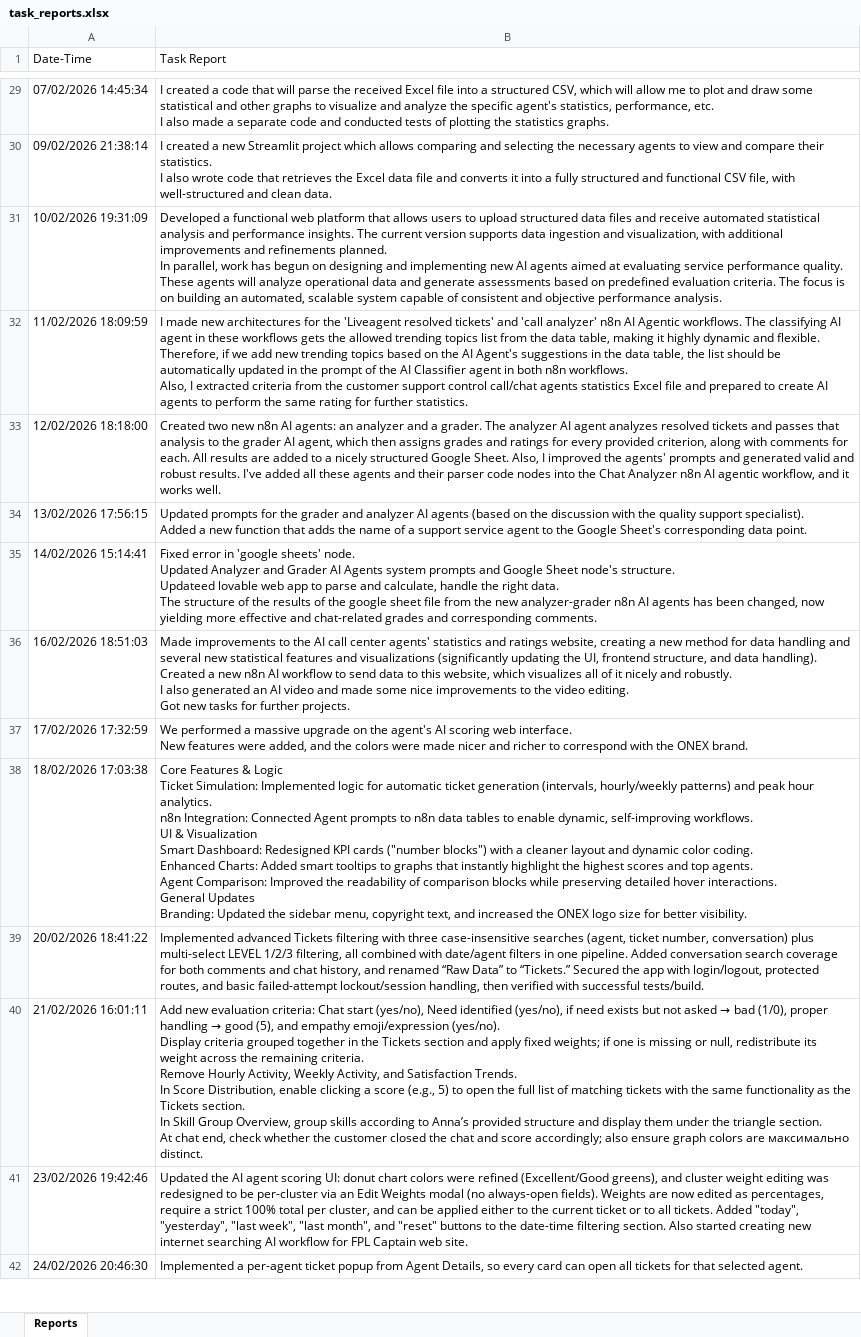
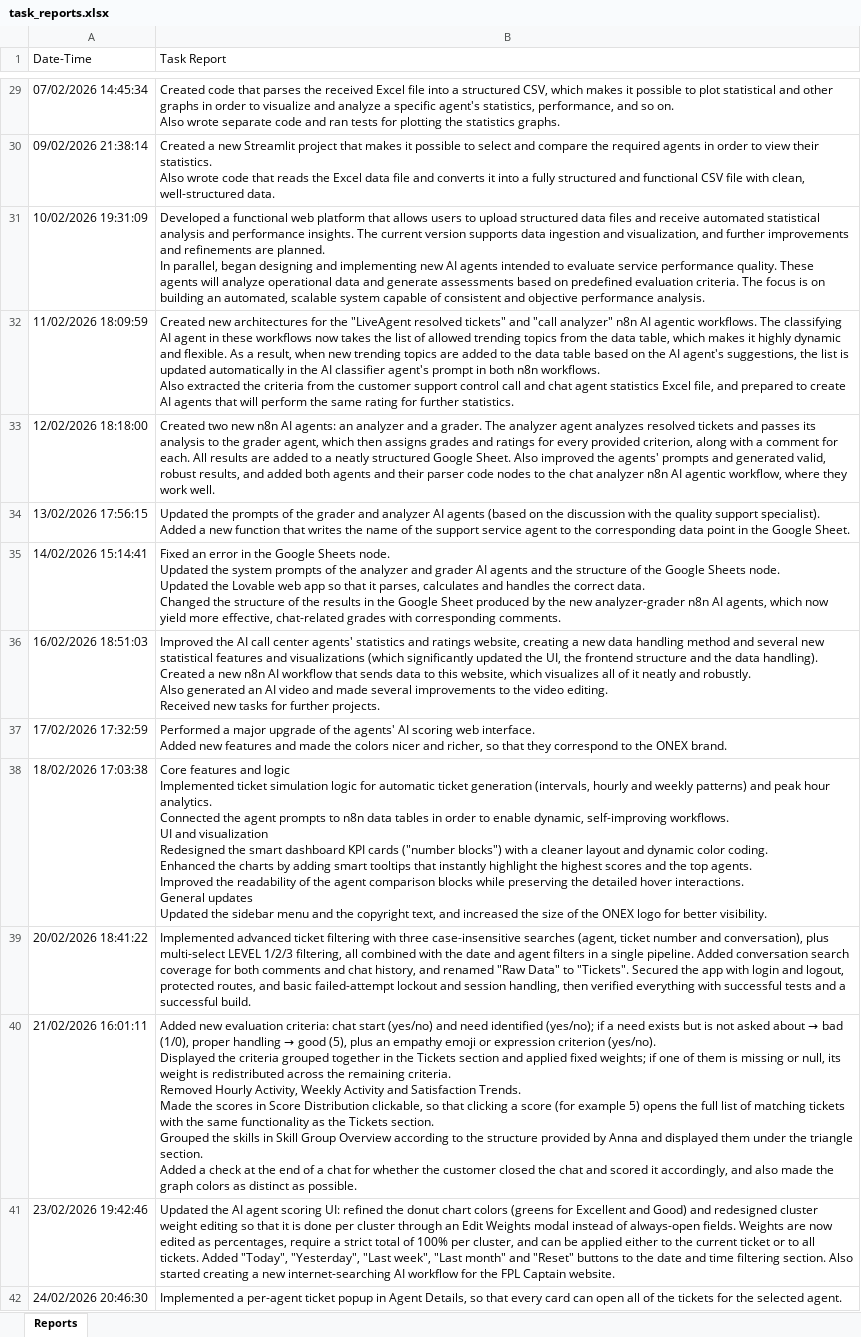
Before and after one commit to semyonsw/task_reporter, an Excel workbook: task_reports.xlsx, sheet Reports, drawn as a sheet; only a part is shown, gaps mark what is left out; values as stored, in another font and other column widths than the file's, no borders; ↵ is a line break in a cell; the diff covers the shown part only; the diff names each change by its address in the sheet, - before the commit and + after, or states it on an @@ line.

Commit message:
nice update, now the same day's tasks are being merget into the same cell and that tasks date time is being updated

```diff
--- a/task_reports.xlsx (sheet Reports)
+++ b/task_reports.xlsx (sheet Reports)
-B29 (Task Report): I created a code that will parse the received Excel file into a structured CSV, which will allow me to plot and draw some statistical and other graphs to visualize and analyze the specific agent's statistics, performance, etc. ↵ I also made a separate code and conducted tests of plotting the…
+B29 (Task Report): Created code that parses the received Excel file into a structured CSV, which makes it possible to plot statistical and other graphs in order to visualize and analyze a specific agent's statistics, performance, and so on. ↵ Also wrote separate code and ran tests for plotting the…
-B30 (Task Report): I created a new Streamlit project which allows comparing and selecting the necessary agents to view and compare their statistics. ↵ I also wrote code that retrieves the Excel data file and converts it into a fully structured and functional CSV file, with well-structured and clean data.
+B30 (Task Report): Created a new Streamlit project that makes it possible to select and compare the required agents in order to view their statistics. ↵ Also wrote code that reads the Excel data file and converts it into a fully structured and functional CSV file with clean, well-structured data.
-B31 (Task Report): …and visualization, with additional improvements and refinements planned. ↵ In parallel, work has begun on designing and implementing new AI agents aimed at evaluating service performance…
+B31 (Task Report): …and visualization, and further improvements and refinements are planned. ↵ In parallel, began designing and implementing new AI agents intended to evaluate service performance…
-B32 (Task Report): I made new architectures for the 'Liveagent resolved tickets' and 'call analyzer' n8n AI Agentic workflows. The classifying AI agent in these workflows gets the allowed trending topics list from the data table, making it highly dynamic and flexible. Therefore, if we add new trending topics based on the AI Agent's suggestions in the data table, the list should be automatically updated in the prompt of the AI Classifier agent in both n8n workflows. ↵ Also, I extracted criteria from the customer support control call/chat agents statistics Excel file and prepared to create AI agents to perform the…
+B32 (Task Report): Created new architectures for the "LiveAgent resolved tickets" and "call analyzer" n8n AI agentic workflows. The classifying AI agent in these workflows now takes the list of allowed trending topics from the data table, which makes it highly dynamic and flexible. As a result, when new trending topics are added to the data table based on the AI agent's suggestions, the list is updated automatically in the AI classifier agent's prompt in both n8n workflows. ↵ Also extracted the criteria from the customer support control call and chat agent statistics Excel file, and prepared to create AI agents that will perform the…
-B33 (Task Report): …The analyzer AI agent analyzes resolved tickets and passes that analysis to the grader AI agent, which then assigns grades and ratings for every provided criterion, along with comments for each. All results are added to a nicely structured Google Sheet. Also, I improved the agents' prompts and generated valid and robust results. I've added all these agents and their parser code nodes into the Chat Analyzer n8n AI agentic workflow, and it works well.
+B33 (Task Report): …The analyzer agent analyzes resolved tickets and passes its analysis to the grader agent, which then assigns grades and ratings for every provided criterion, along with a comment for each. All results are added to a neatly structured Google Sheet. Also improved the agents' prompts and generated valid, robust results, and added both agents and their parser code nodes to the chat analyzer n8n AI agentic workflow, where they work well.
-B34 (Task Report): Updated prompts for the grader and analyzer AI agents (based on the discussion with the quality support specialist). ↵ Added a new function that adds the name of a support service agent to the Google Sheet's corresponding data point.
+B34 (Task Report): Updated the prompts of the grader and analyzer AI agents (based on the discussion with the quality support specialist). ↵ Added a new function that writes the name of the support service agent to the corresponding data point in the Google Sheet.
-B35 (Task Report): Fixed error in 'google sheets' node. ↵ Updated Analyzer and Grader AI Agents system prompts and Google Sheet node's structure. ↵ Updateed lovable web app to parse and calculate, handle the right data. ↵ The structure of the results of the google sheet file from the new analyzer-grader n8n AI agents has been changed, now yielding more effective and chat-related grades and corresponding comments.
+B35 (Task Report): Fixed an error in the Google Sheets node. ↵ Updated the system prompts of the analyzer and grader AI agents and the structure of the Google Sheets node. ↵ Updated the Lovable web app so that it parses, calculates and handles the correct data. ↵ Changed the structure of the results in the Google Sheet produced by the new analyzer-grader n8n AI agents, which now yield more effective, chat-related grades with corresponding comments.
-B36 (Task Report): Made improvements to the AI call center agents' statistics and ratings website, creating a new method for data handling and several new statistical features and visualizations (significantly updating the UI, frontend structure, and data handling). ↵ Created a new n8n AI workflow to send data to this website, which visualizes all of it nicely and robustly. ↵ I also generated an AI video and made some nice improvements to the video editing. ↵ Got new tasks…
+B36 (Task Report): Improved the AI call center agents' statistics and ratings website, creating a new data handling method and several new statistical features and visualizations (which significantly updated the UI, the frontend structure and the data handling). ↵ Created a new n8n AI workflow that sends data to this website, which visualizes all of it neatly and robustly. ↵ Also generated an AI video and made several improvements to the video editing. ↵ Received new tasks…
-B37 (Task Report): We performed a massive upgrade on the agent's AI scoring web interface. ↵ New features were added, and the colors were made nicer and richer to correspond with the ONEX…
+B37 (Task Report): Performed a major upgrade of the agents' AI scoring web interface. ↵ Added new features and made the colors nicer and richer, so that they correspond to the ONEX…
-B38 (Task Report): Core Features & Logic ↵ Ticket Simulation: Implemented logic for automatic ticket generation (intervals, hourly/weekly patterns) and peak hour analytics. ↵ n8n Integration: Connected Agent prompts to n8n data tables to enable dynamic, self-improving workflows. ↵ UI & Visualization ↵ Smart Dashboard: Redesigned KPI cards ("number blocks") with a cleaner layout and dynamic color coding. ↵ Enhanced Charts: Added smart tooltips to graphs that instantly highlight the highest scores and top agents. ↵ Agent Comparison: Improved the readability of comparison blocks while preserving detailed hover interactions. ↵ General Updates ↵ Branding: Updated the sidebar menu, copyright text, and increased the ONEX logo size for better…
+B38 (Task Report): Core features and logic ↵ Implemented ticket simulation logic for automatic ticket generation (intervals, hourly and weekly patterns) and peak hour analytics. ↵ Connected the agent prompts to n8n data tables in order to enable dynamic, self-improving workflows. ↵ UI and visualization ↵ Redesigned the smart dashboard KPI cards ("number blocks") with a cleaner layout and dynamic color coding. ↵ Enhanced the charts by adding smart tooltips that instantly highlight the highest scores and the top agents. ↵ Improved the readability of the agent comparison blocks while preserving the detailed hover interactions. ↵ General updates ↵ Updated the sidebar menu and the copyright text, and increased the size of the ONEX logo for better…
-B39 (Task Report): Implemented advanced Tickets filtering with three case-insensitive searches (agent, ticket number, conversation) plus multi-select LEVEL 1/2/3 filtering, all combined with date/agent filters in one pipeline. Added conversation search coverage for both comments and chat history, and renamed “Raw Data” to “Tickets.” Secured the app with login/logout, protected routes, and basic failed-attempt lockout/session handling, then verified with successful tests/build.
+B39 (Task Report): Implemented advanced ticket filtering with three case-insensitive searches (agent, ticket number and conversation), plus multi-select LEVEL 1/2/3 filtering, all combined with the date and agent filters in a single pipeline. Added conversation search coverage for both comments and chat history, and renamed "Raw Data" to "Tickets". Secured the app with login and logout, protected routes, and basic failed-attempt lockout and session handling, then verified everything with successful tests and a successful build.
@@ B40 (Task Report): Add new evaluation criteria: Chat start (yes/no), Need identified (yes/no), if need exists but not asked → bad (1/0), proper handling → good (5), and empathy emoji/expression (yes/no). ↵ Display criteria grouped together in the Tickets section and apply fixed weights; if one is missing or null, redistribute its weight across the remaining criteria. ↵ Remove Hourly Activity, Weekly Activity, and Satisfaction Trends. ↵ In Score Distribution, enable clicking a score (e.g., 5) to open the full list of matching tickets with the same functionality as the Tickets section. ↵ In Skill Group Overview, group skills according to Anna’s provided structure and display them under the triangle section. ↵ At chat end, check whether the customer closed the chat and score accordingly; also ensure graph colors are максимально distinct. → Added new evaluation criteria: chat start (yes/no) and need identified (yes/no); if a need exists but is not asked about → bad (1/0), proper handling → good (5), plus an empathy emoji or expression criterion (yes/no). ↵ Displayed the criteria grouped together in the Tickets section and applied fixed weights; if one of them is missing or null, its weight is redistributed across the remaining criteria. ↵ Removed Hourly Activity, Weekly Activity and Satisfaction Trends. ↵ Made the scores in Score Distribution clickable, so that clicking a score (for example 5) opens the full list of matching tickets with the same functionality as the Tickets section. ↵ Grouped the skills in Skill Group Overview according to the structure provided by Anna and displayed them under the triangle section. ↵ Added a check at the end of a chat for whether the customer closed the chat and scored it accordingly, and also made the graph colors as distinct as possible. @@
-B41 (Task Report): …scoring UI: donut chart colors were refined (Excellent/Good greens), and cluster weight editing was redesigned to be per-cluster via an Edit Weights modal (no always-open fields). Weights are now edited as percentages, require a strict 100% total per cluster, and can be applied either to the current ticket or to all tickets. Added "today", "yesterday", "last week", "last month", and "reset" buttons to the date-time filtering section. Also started creating new internet searching AI workflow for FPL Captain web site.
+B41 (Task Report): …scoring UI: refined the donut chart colors (greens for Excellent and Good) and redesigned cluster weight editing so that it is done per cluster through an Edit Weights modal instead of always-open fields. Weights are now edited as percentages, require a strict total of 100% per cluster, and can be applied either to the current ticket or to all tickets. Added "Today", "Yesterday", "Last week", "Last month" and "Reset" buttons to the date and time filtering section. Also started creating a new internet-searching AI workflow for the FPL Captain website.
-B42 (Task Report): …ticket popup from Agent Details, so every card can open all tickets for that selected agent.
+B42 (Task Report): …ticket popup in Agent Details, so that every card can open all of the tickets for the selected agent.
```
Also changed, not shown: 6 added rows, 1 removed row and 172 edited cells elsewhere in this sheet, 4 other files.
